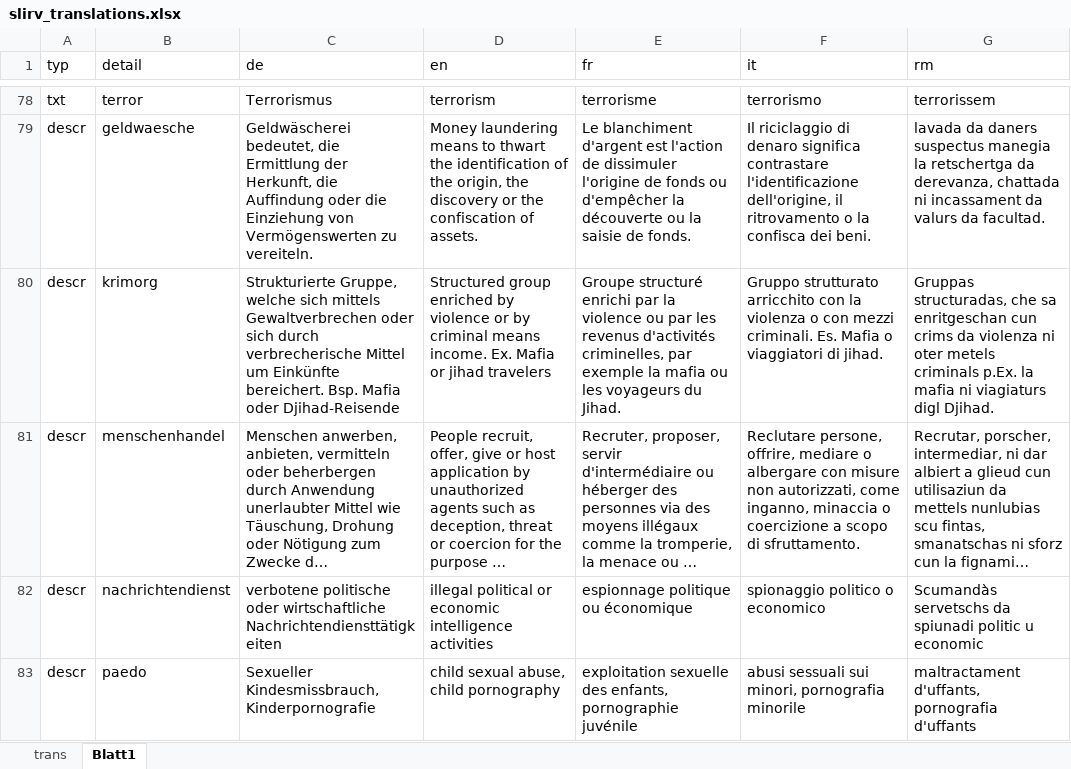
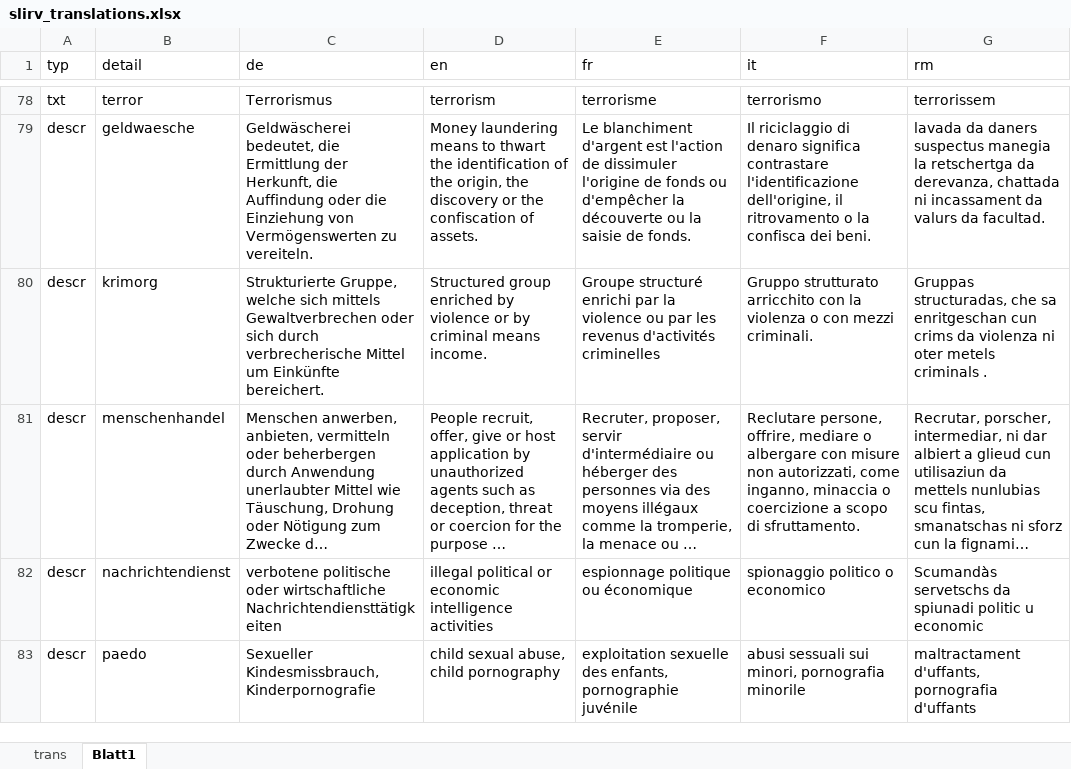
Before and after one commit to ideadapt/swiss-lawful-interception-visualization, an Excel workbook: _specs/slirv_translations.xlsx, sheet Blatt1, drawn as a sheet; only a part is shown, gaps mark what is left out; long unchanged cells end in …; values as stored, in another font and other column widths than the file's, no borders; the diff names each change by its address in the sheet, - before the commit and + after, or states it on an @@ line.

```diff
--- a/_specs/slirv_translations.xlsx (sheet Blatt1)
+++ b/_specs/slirv_translations.xlsx (sheet Blatt1)
-C80 (de): …Einkünfte bereichert. Bsp. Mafia oder Djihad-Reisende
+C80 (de): …Einkünfte bereichert.
-D80 (en): …means income. Ex. Mafia or jihad travelers
+D80 (en): …means income.
-E80 (fr): …revenus d'activités criminelles, par exemple la mafia ou les voyageurs du Jihad.
+E80 (fr): …revenus d'activités criminelles
-F80 (it): …mezzi criminali. Es. Mafia o viaggiatori di jihad.
+F80 (it): …mezzi criminali.
-G80 (rm): …metels criminals p.Ex. la mafia ni viagiaturs digl Djihad.
+G80 (rm): …metels criminals .
```
Also changed, not shown: sheet trans, 1 other file.
